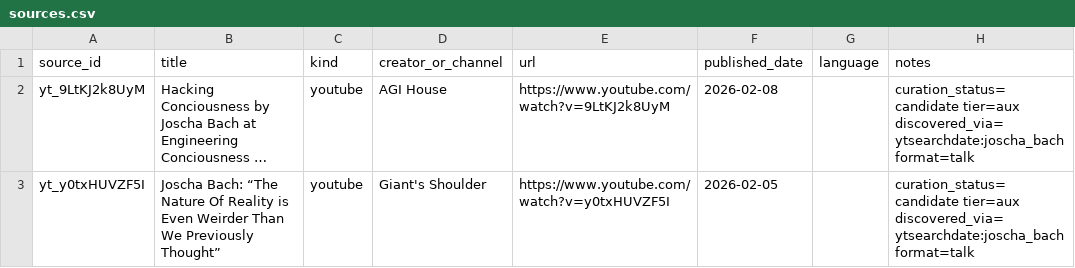
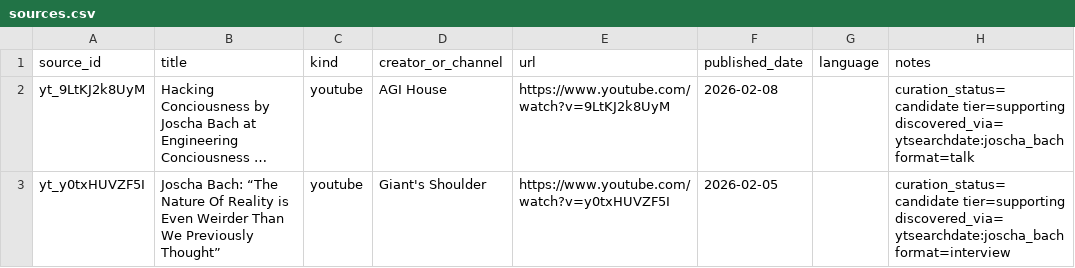
Before and after one commit to p0s/the-mind, a CSV file: sources/sources.csv, drawn as a sheet; only a part is shown; long unchanged cells end in …; the diff covers the shown part only; the diff names each change by its address in the sheet, - before the commit and + after, or states it on an @@ line.

Commit message:
sources: triage new additions (tier/format)

```diff
--- a/sources/sources.csv
+++ b/sources/sources.csv
-H2 (notes): curation_status=candidate tier=aux discovered_via=ytsearchdate:joscha_bach format=talk
+H2 (notes): curation_status=candidate tier=supporting discovered_via=ytsearchdate:joscha_bach format=talk
-H3 (notes): curation_status=candidate tier=aux discovered_via=ytsearchdate:joscha_bach format=talk
+H3 (notes): curation_status=candidate tier=supporting discovered_via=ytsearchdate:joscha_bach format=interview
```
Also changed, not shown: 5 edited cells elsewhere in this file.
